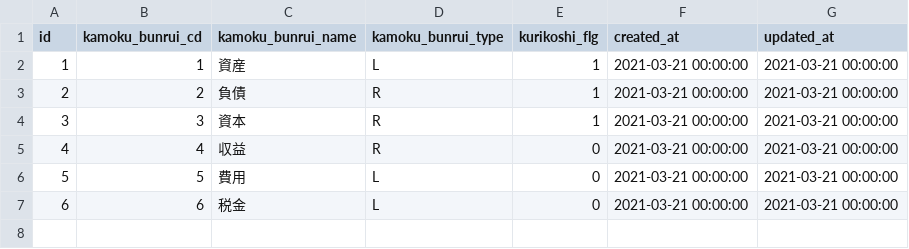
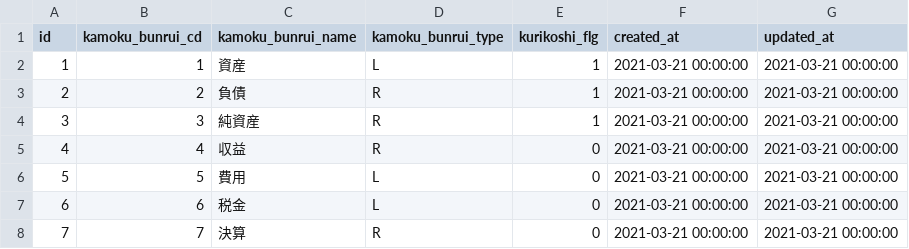
Before and after one commit to kengo-k/taxdesk, a CSV file: seed/kamoku_bunrui_masters.csv, drawn as a sheet.

```diff
--- a/seed/kamoku_bunrui_masters.csv
+++ b/seed/kamoku_bunrui_masters.csv
@@ -3,3 +3,3 @@ id,kamoku_bunrui_cd,kamoku_bunrui_name,kamoku_bunrui_type,kurikoshi_flg,created_
 2,2,負債,R,1,2021-03-21 00:00:00,2021-03-21 00:00:00
-3,3,資本,R,1,2021-03-21 00:00:00,2021-03-21 00:00:00
+3,3,純資産,R,1,2021-03-21 00:00:00,2021-03-21 00:00:00
 4,4,収益,R,0,2021-03-21 00:00:00,2021-03-21 00:00:00
@@ -7 +7,2 @@ id,kamoku_bunrui_cd,kamoku_bunrui_name,kamoku_bunrui_type,kurikoshi_flg,created_
 6,6,税金,L,0,2021-03-21 00:00:00,2021-03-21 00:00:00
+7,7,決算,R,0,2021-03-21 00:00:00,2021-03-21 00:00:00
```
Also changed, not shown: seed/kamoku_masters.csv, seed/saimoku_masters.csv.
